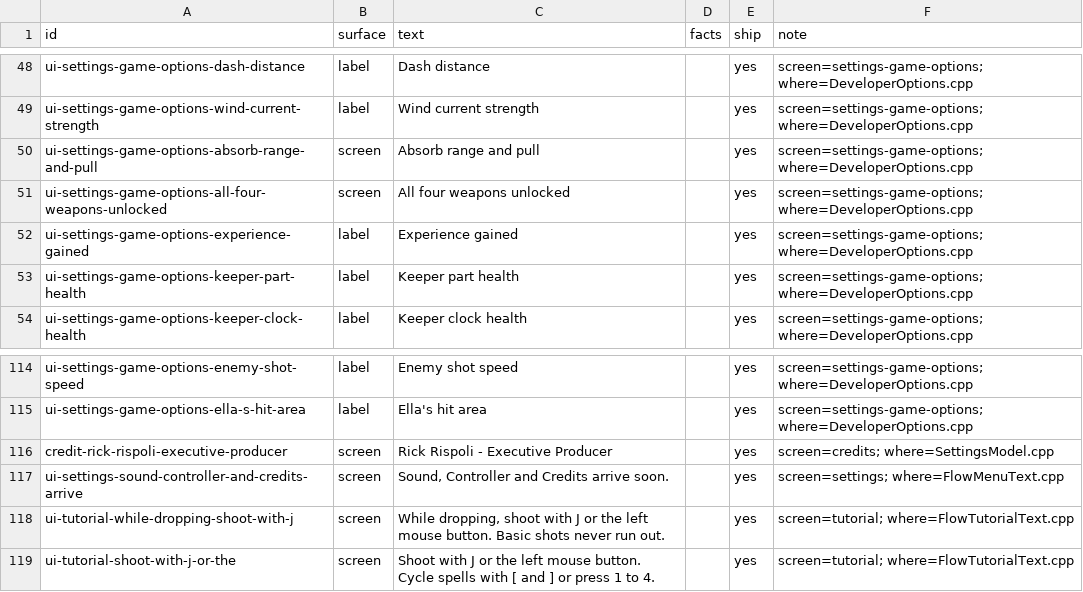
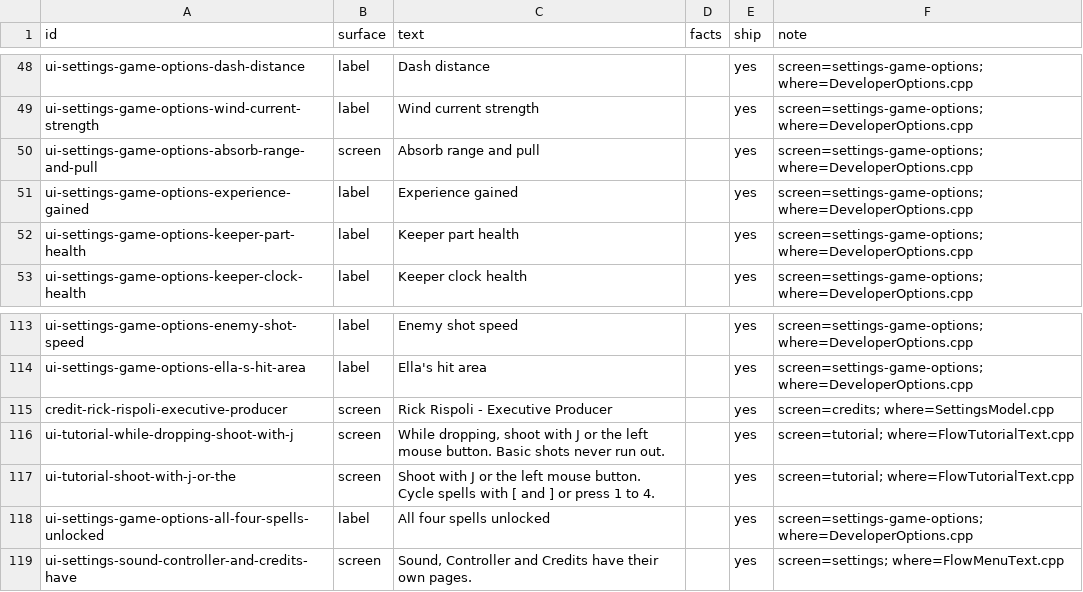
Before and after one commit to joshdrochon/UmbrellaElla, a CSV file: pipeline/story/lines.csv, drawn as a sheet; only a part is shown, gaps mark what is left out.

```diff
--- a/pipeline/story/lines.csv
+++ b/pipeline/story/lines.csv
@@ -50,3 +50,2 @@ ui-settings-game-options-wind-current-strength,label,Wind current strength,,yes,
 ui-settings-game-options-absorb-range-and-pull,screen,Absorb range and pull,,yes,screen=settings-game-options; where=DeveloperOptions.cpp
-ui-settings-game-options-all-four-weapons-unlocked,screen,All four weapons unlocked,,yes,screen=settings-game-options; where=DeveloperOptions.cpp
 ui-settings-game-options-experience-gained,label,Experience gained,,yes,screen=settings-game-options; where=DeveloperOptions.cpp
@@ -117,4 +116,5 @@ ui-settings-game-options-ella-s-hit-area,label,Ella's hit area,,yes,screen=setti
 credit-rick-rispoli-executive-producer,screen,Rick Rispoli - Executive Producer,,yes,screen=credits; where=SettingsModel.cpp
-ui-settings-sound-controller-and-credits-arrive,screen,"Sound, Controller and Credits arrive soon.",,yes,screen=settings; where=FlowMenuText.cpp
 ui-tutorial-while-dropping-shoot-with-j,screen,"While dropping, shoot with J or the left mouse button. Basic shots never run out.",,yes,screen=tutorial; where=FlowTutorialText.cpp
 ui-tutorial-shoot-with-j-or-the,screen,Shoot with J or the left mouse button. Cycle spells with [ and ] or press 1 to 4.,,yes,screen=tutorial; where=FlowTutorialText.cpp
+ui-settings-game-options-all-four-spells-unlocked,label,All four spells unlocked,,yes,screen=settings-game-options; where=DeveloperOptions.cpp
+ui-settings-sound-controller-and-credits-have,screen,"Sound, Controller and Credits have their own pages.",,yes,screen=settings; where=FlowMenuText.cpp
```
Also changed, not shown: 6 other files.
